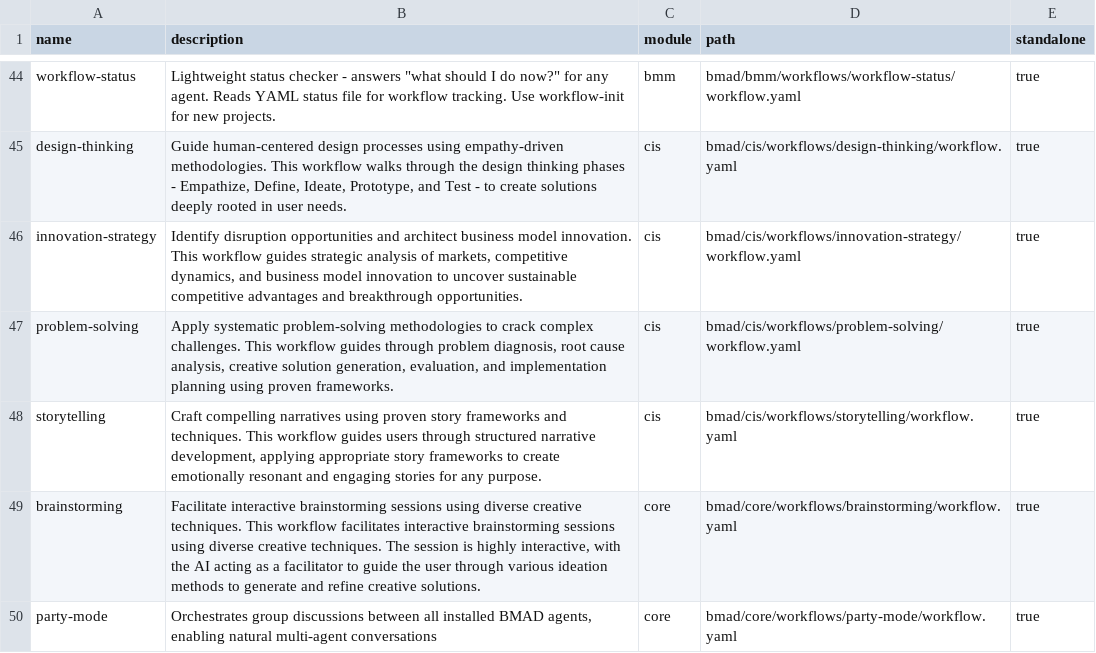
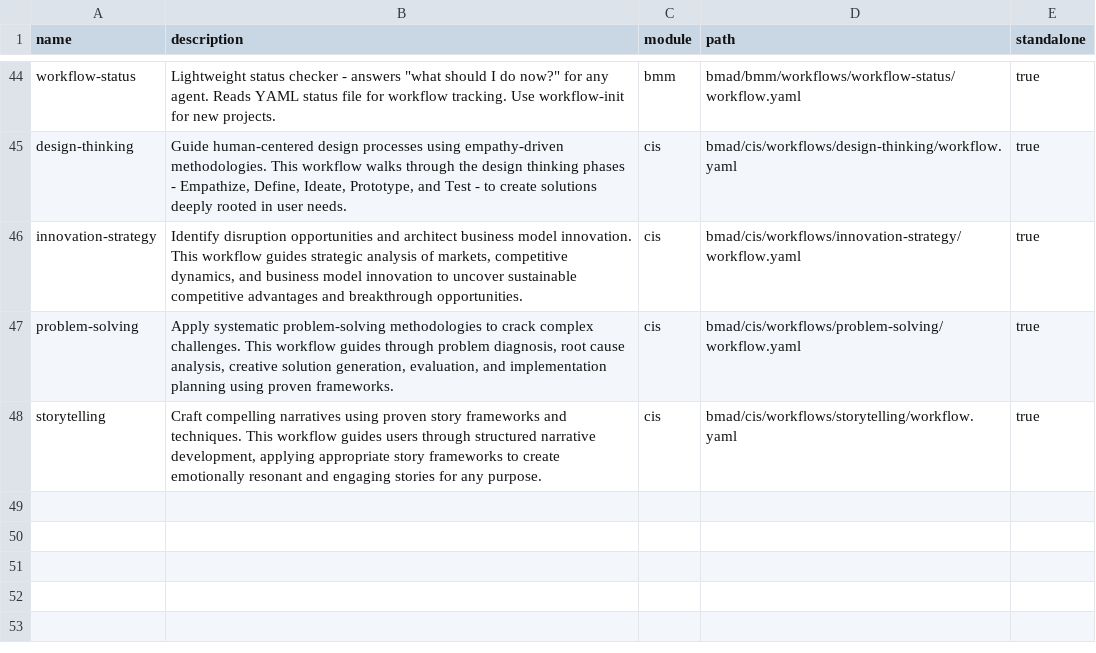
Before and after one commit to zsutxz/BMAD-METHOD, a CSV file: bmad/_cfg/workflow-manifest.csv, drawn as a sheet; only a part is shown, gaps mark what is left out; the diff names each change by its address in the sheet, - before the commit and + after, or states it on an @@ line.

```diff
--- a/bmad/_cfg/workflow-manifest.csv
+++ b/bmad/_cfg/workflow-manifest.csv
-row 49: brainstorming | Facilitate interactive brainstorming sessions using diverse creative techniques. This workflow facilitates interactive brainstorming sessions using diverse creative techniques. The session is highly interactive, with the AI acting as a facilitator to guide the user through various ideation methods to generate and refine creative solutions. | core | bmad/core/workflows/brainstorming/workflow.yaml | true
-row 50: party-mode | Orchestrates group discussions between all installed BMAD agents, enabling natural multi-agent conversations | core | bmad/core/workflows/party-mode/workflow.yaml | true
```
Also changed, not shown: bmad/_cfg/agent-manifest.csv, bmad/_cfg/files-manifest.csv, 26 other files.
